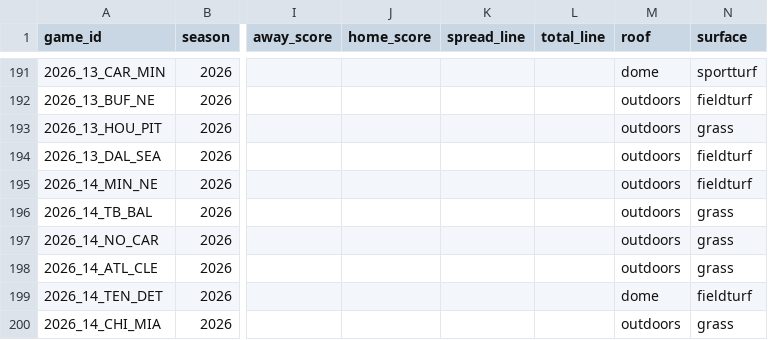
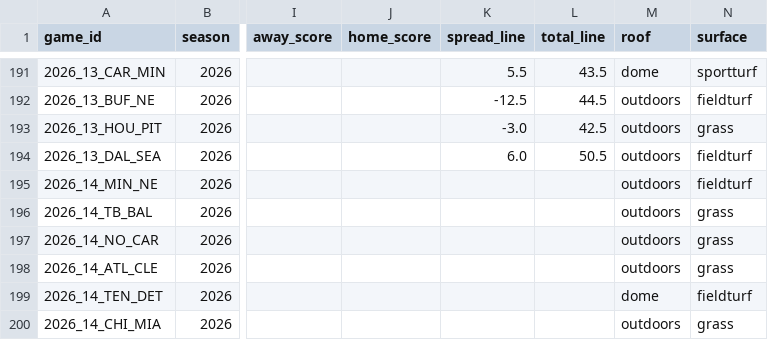
Before and after one commit to phocking5/nfl-data-pipeline, a CSV file: exports/schedule.csv, drawn as a sheet; only a part is shown, gaps mark what is left out; the diff covers the shown part only; the diff names each change by its address in the sheet, - before the commit and + after, or states it on an @@ line.

```diff
--- a/exports/schedule.csv
+++ b/exports/schedule.csv
-K191 (spread_line): (empty)
+K191 (spread_line): 5.5
-L191 (total_line): (empty)
+L191 (total_line): 43.5
-K192 (spread_line): (empty)
+K192 (spread_line): -12.5
-L192 (total_line): (empty)
+L192 (total_line): 44.5
-K193 (spread_line): (empty)
+K193 (spread_line): -3.0
-L193 (total_line): (empty)
+L193 (total_line): 42.5
-K194 (spread_line): (empty)
+K194 (spread_line): 6.0
-L194 (total_line): (empty)
+L194 (total_line): 50.5
```
Also changed, not shown: 30 edited cells elsewhere in this file, exports/prop_report.csv, 2 other files.
